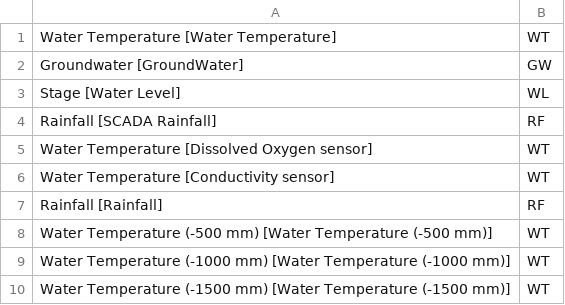
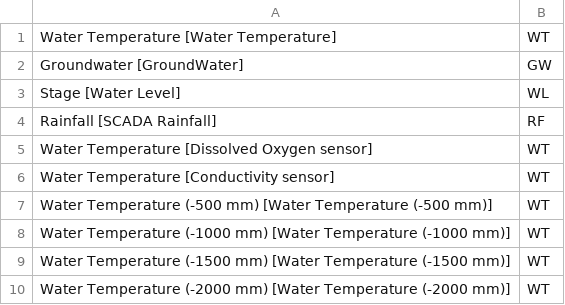
Before and after one commit to HorizonsRC/hydrobot, a CSV file: prototypes/missing_record/Active_Measurements_buckets.csv, drawn as a sheet; only a part is shown; the shorter side is filled out with more unchanged rows.

Commit message:
reomving bad rf

```diff
--- a/prototypes/missing_record/Active_Measurements_buckets.csv
+++ b/prototypes/missing_record/Active_Measurements_buckets.csv
@@ -6,3 +6,2 @@ Water Temperature [Dissolved Oxygen sensor],WT
 Water Temperature [Conductivity sensor],WT
-Rainfall [Rainfall],RF
 Water Temperature (-500 mm) [Water Temperature (-500 mm)],WT
```
